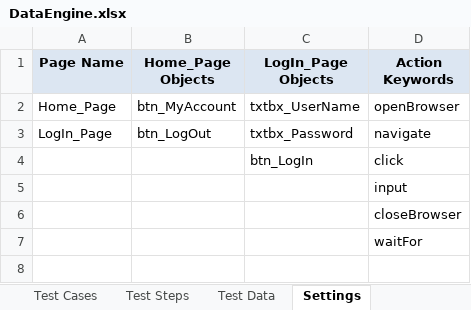
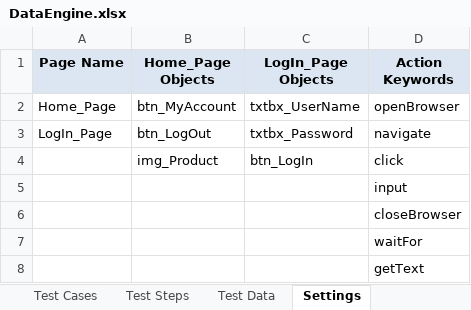
Before and after one commit to abhiagarwal41/Hybrid-Keyword-Framework, an Excel workbook: src/dataEngine/DataEngine.xlsx, sheet Settings, drawn as a sheet; values as stored, in another font and other column widths than the file's, no borders; the diff names each change by its address in the sheet, - before the commit and + after, or states it on an @@ line.

```diff
--- a/src/dataEngine/DataEngine.xlsx (sheet Settings)
+++ b/src/dataEngine/DataEngine.xlsx (sheet Settings)
-B4 (Home_Page Objects): (empty)
+B4 (Home_Page Objects): img_Product
+row 8:  |  |  | getText
```
Also changed, not shown: sheet Test Steps, sheet Test Cases, 11 other files.
